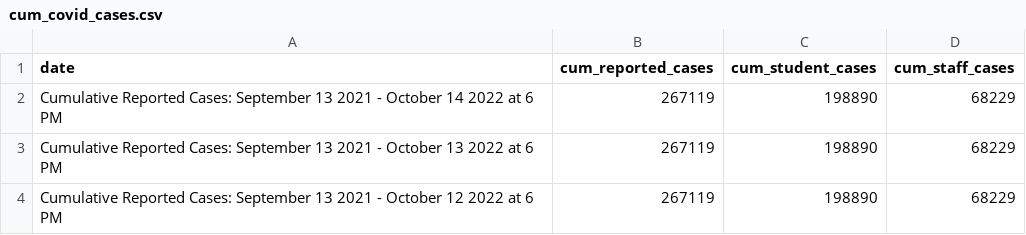
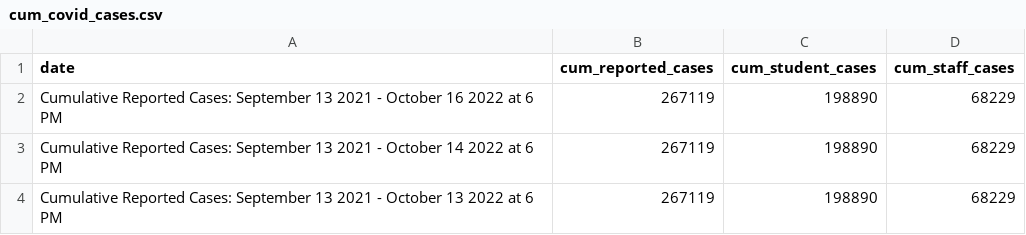
Before and after one commit to thecityny/doe-covid-stats-scraper, a CSV file: data/cum_covid_cases.csv, drawn as a sheet; only a part is shown; the shorter side is filled out with more unchanged rows.

```diff
--- a/data/cum_covid_cases.csv
+++ b/data/cum_covid_cases.csv
@@ -1,2 +1,3 @@
 date,cum_reported_cases,cum_student_cases,cum_staff_cases
+Cumulative Reported Cases: September 13 2021 - October 16 2022 at 6 PM,267119,198890,68229
 Cumulative Reported Cases: September 13 2021 - October 14 2022 at 6 PM,267119,198890,68229
```
Also changed, not shown: data/charter_actions.csv, data/doe_dece_actions.csv, 1 other file.
